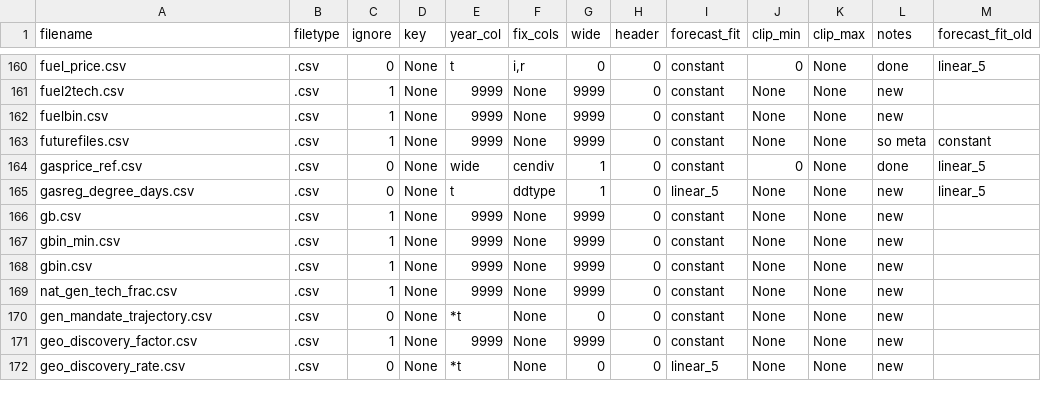
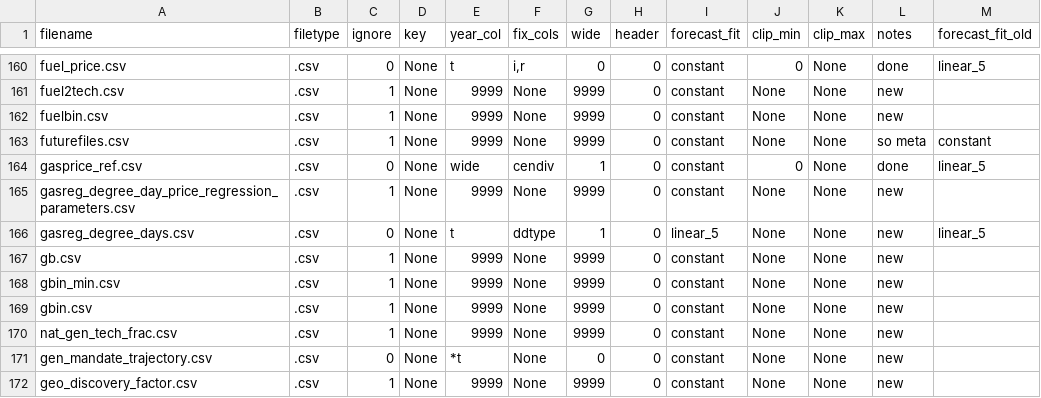
Before and after one commit to ajsbergman/ReEDS, a CSV file: inputs/userinput/futurefiles.csv, drawn as a sheet; only a part is shown, gaps mark what is left out; the shorter side is filled out with more unchanged rows.

```diff
--- a/inputs/userinput/futurefiles.csv
+++ b/inputs/userinput/futurefiles.csv
@@ -164,2 +164,3 @@ futurefiles.csv,.csv,1,None,9999,None,9999,0,constant,None,None,so meta,constant
 gasprice_ref.csv,.csv,0,None,wide,cendiv,1,0,constant,0,None,done,linear_5
+gasreg_degree_day_price_regression_parameters.csv,.csv,1,None,9999,None,9999,0,constant,None,None,new,
 gasreg_degree_days.csv,.csv,0,None,t,ddtype,1,0,linear_5,None,None,new,linear_5
```
Also changed, not shown: inputs/fuelprices/gasreg_degree_days.csv, reeds/input_processing/runfiles.csv, 2 other files.
